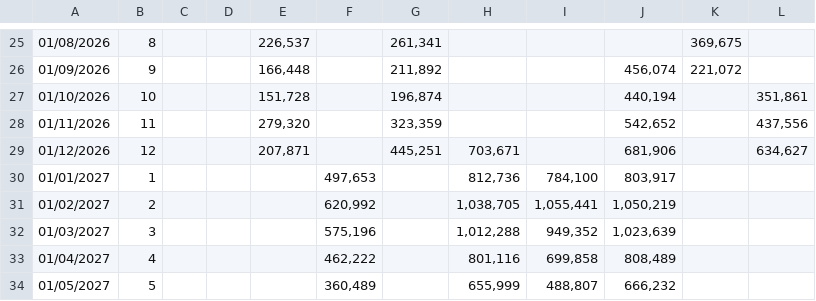
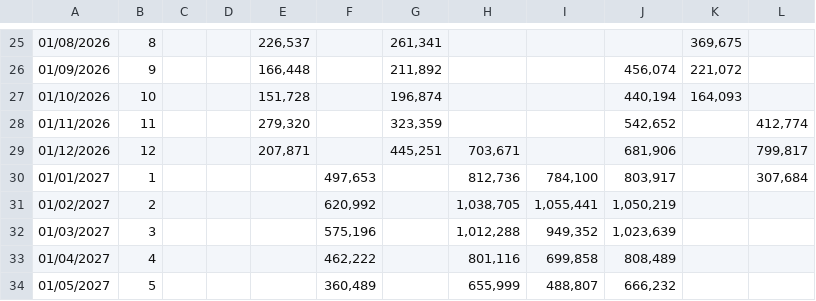
Before and after one commit to nancy908/Treasury-collateral-dashboard, a CSV file: CFF FP&A.csv, drawn as a sheet; only a part is shown, gaps mark what is left out; the diff names each change by its address in the sheet, - before the commit and + after, or states it on an @@ line.

```diff
--- a/CFF FP&A.csv
+++ b/CFF FP&A.csv
-K27: (empty)
+K27: 164,093
-L27: 351,861
+L27: (empty)
-L28: 437,556
+L28: 412,774
-L29: 634,627
+L29: 799,817
-L30: (empty)
+L30: 307,684
```
Also changed, not shown: Cash position history.csv, Collateral calculator 2 - Summary.csv, 6 other files.
